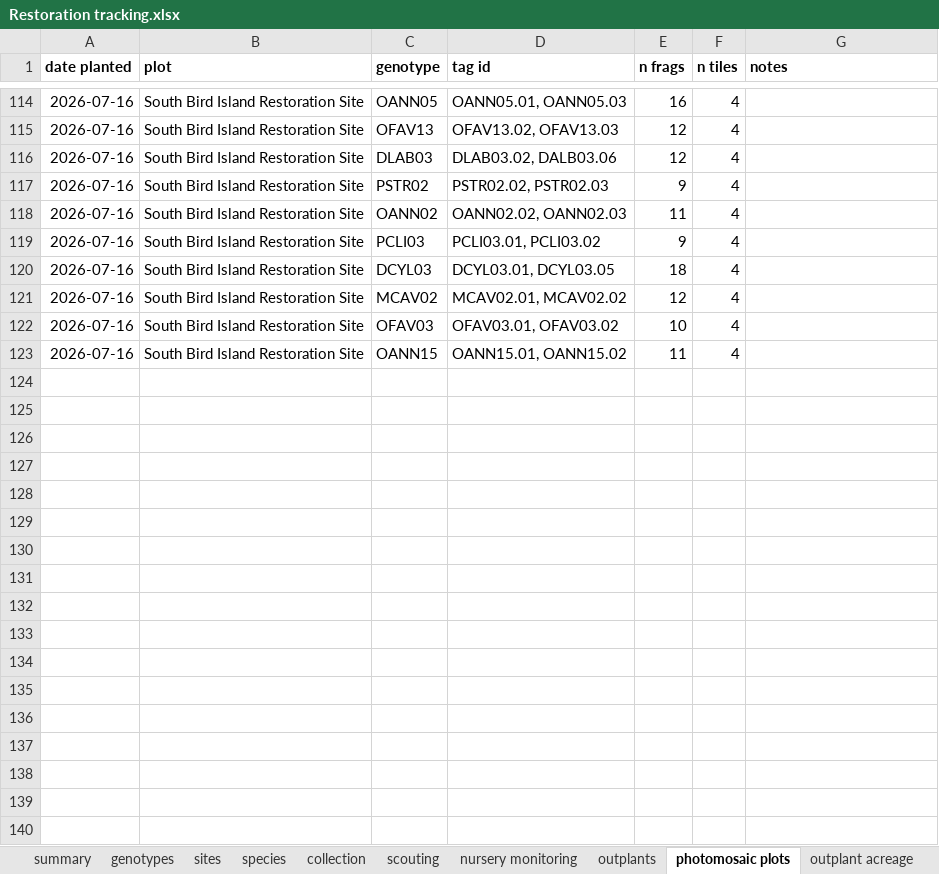
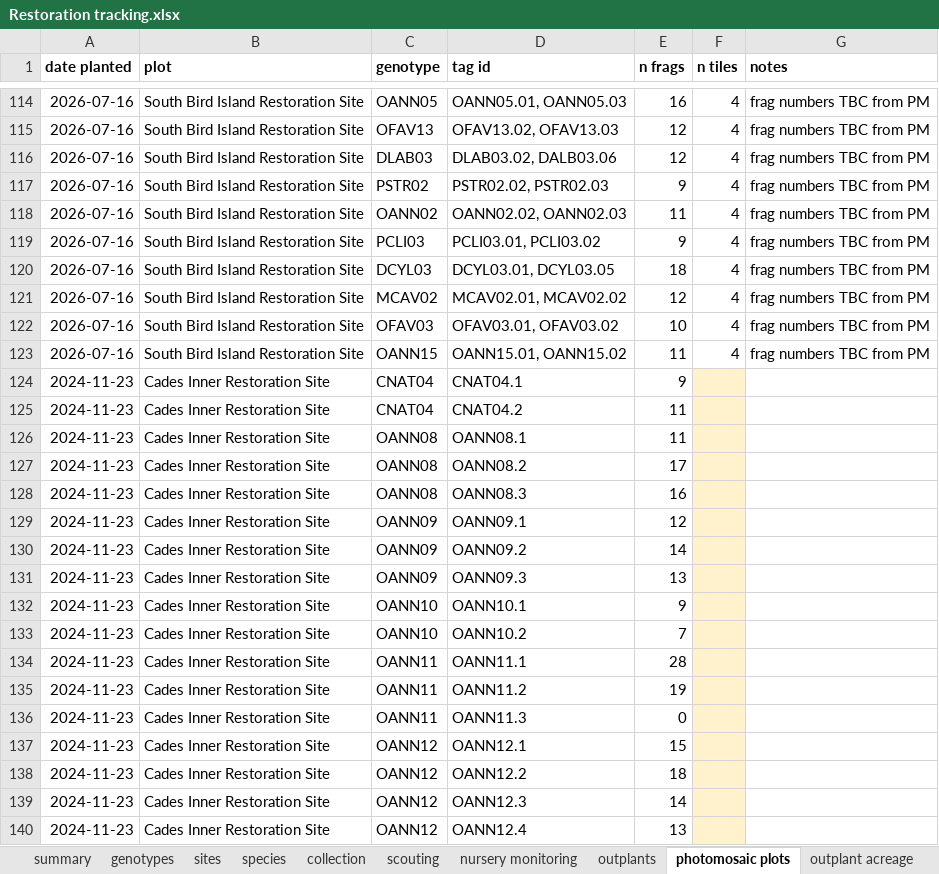
Before and after one commit to molwilson/anublue, an Excel workbook: restoration_monitoring/data_raw/Restoration tracking.xlsx, sheet photomosaic plots, drawn as a sheet; only a part is shown, gaps mark what is left out; values as stored, in another font and other column widths than the file's, no borders; charts and pictures not drawn; the diff covers the shown part only; the diff names each change by its address in the sheet, - before the commit and + after, or states it on an @@ line.

```diff
--- a/restoration_monitoring/data_raw/Restoration tracking.xlsx (sheet photomosaic plots)
+++ b/restoration_monitoring/data_raw/Restoration tracking.xlsx (sheet photomosaic plots)
-G114:G123 (notes): (empty)
+G114:G123 (notes): frag numbers TBC from PM
+row 124: 2024-11-23 | Cades Inner Restoration Site | CNAT04 | CNAT04.1 | 9
+row 125: 2024-11-23 | Cades Inner Restoration Site | CNAT04 | CNAT04.2 | 11
+row 126: 2024-11-23 | Cades Inner Restoration Site | OANN08 | OANN08.1 | 11
+row 127: 2024-11-23 | Cades Inner Restoration Site | OANN08 | OANN08.2 | 17
+row 128: 2024-11-23 | Cades Inner Restoration Site | OANN08 | OANN08.3 | 16
+row 129: 2024-11-23 | Cades Inner Restoration Site | OANN09 | OANN09.1 | 12
+row 130: 2024-11-23 | Cades Inner Restoration Site | OANN09 | OANN09.2 | 14
+row 131: 2024-11-23 | Cades Inner Restoration Site | OANN09 | OANN09.3 | 13
+row 132: 2024-11-23 | Cades Inner Restoration Site | OANN10 | OANN10.1 | 9
+row 133: 2024-11-23 | Cades Inner Restoration Site | OANN10 | OANN10.2 | 7
+row 134: 2024-11-23 | Cades Inner Restoration Site | OANN11 | OANN11.1 | 28
+row 135: 2024-11-23 | Cades Inner Restoration Site | OANN11 | OANN11.2 | 19
+row 136: 2024-11-23 | Cades Inner Restoration Site | OANN11 | OANN11.3 | 0
+row 137: 2024-11-23 | Cades Inner Restoration Site | OANN12 | OANN12.1 | 15
+row 138: 2024-11-23 | Cades Inner Restoration Site | OANN12 | OANN12.2 | 18
+row 139: 2024-11-23 | Cades Inner Restoration Site | OANN12 | OANN12.3 | 14
+row 140: 2024-11-23 | Cades Inner Restoration Site | OANN12 | OANN12.4 | 13
```
Also changed, not shown: 32 added rows, 44 edited cells and cell formats elsewhere in this sheet, sheet outplant acreage, sheet nursery monitoring, sheet summary, sheet outplants, formulas that keep their value, water_quality/data_raw/Water quality data.xlsx, 21 other files.
